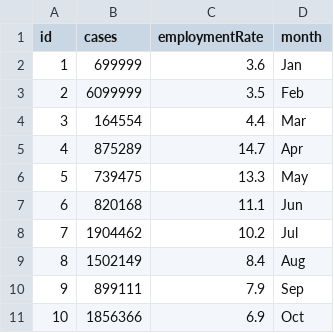
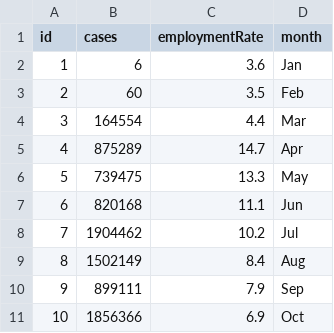
Before and after one commit to jawadkhan14/dataVisData, a CSV file: Book1.csv, drawn as a sheet.

Commit message:
Update Book1.csv

```diff
--- a/Book1.csv
+++ b/Book1.csv
@@ -1,4 +1,4 @@
 id,cases,employmentRate,month
-1,699999,3.6,Jan
-2,6099999,3.5,Feb
+1,6,3.6,Jan
+2,60,3.5,Feb
 3,164554,4.4,Mar
```
